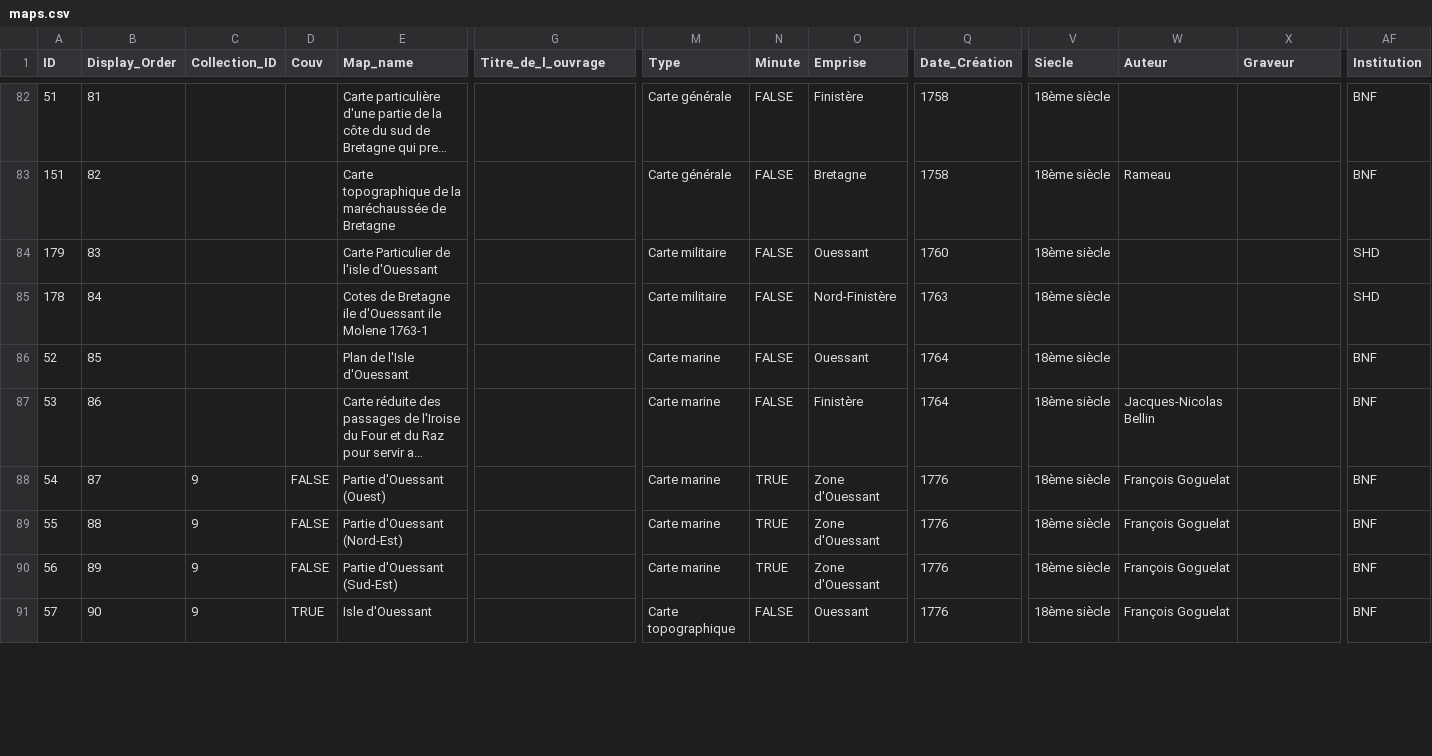
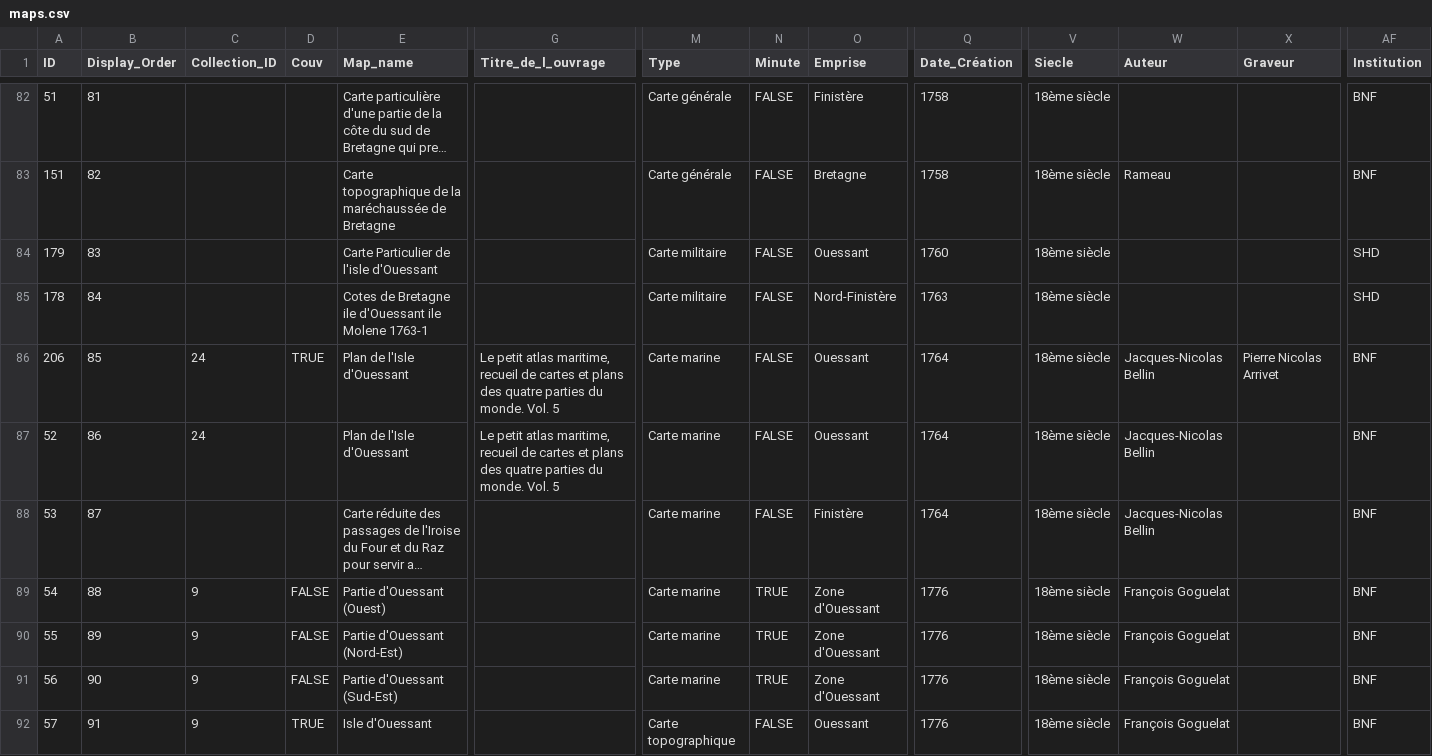
Before and after one commit to portulans/maps, a CSV file: atlas-ouessant/maps.csv, drawn as a sheet; only a part is shown, gaps mark what is left out; long unchanged cells end in …; addresses are those after the commit; rows hold the shown columns only; the diff covers the shown part only; the diff names each change by its address in the sheet, - before the commit and + after, or states it on an @@ line.

```diff
--- a/atlas-ouessant/maps.csv
+++ b/atlas-ouessant/maps.csv
+row 86: 206 | 85 | 24 | TRUE | Plan de l'Isle d'Ouessant | Le petit atlas maritime, recueil de cartes et plans des quatre parties du monde. Vol. 5 | Carte marine | FALSE | Ouessant | 1764 | 18ème siècle | Jacques-Nicolas Bellin | Pierre Nicolas Arrivet | BNF
-B87 (Display_Order): 85
+B87 (Display_Order): 86
-C87 (Collection_ID): (empty)
+C87 (Collection_ID): 24
-G87 (Titre_de_l_ouvrage): (empty)
+G87 (Titre_de_l_ouvrage): Le petit atlas maritime, recueil de cartes et plans des quatre parties du monde. Vol. 5
-W87 (Auteur): (empty)
+W87 (Auteur): Jacques-Nicolas Bellin
-B88 (Display_Order): 86
+B88 (Display_Order): 87
-B89 (Display_Order): 87
+B89 (Display_Order): 88
-B90 (Display_Order): 88
+B90 (Display_Order): 89
-B91 (Display_Order): 89
+B91 (Display_Order): 90
-B92 (Display_Order): 90
+B92 (Display_Order): 91
```
Also changed, not shown: 1 added row and 142 edited cells elsewhere in this file, 40 other files.
